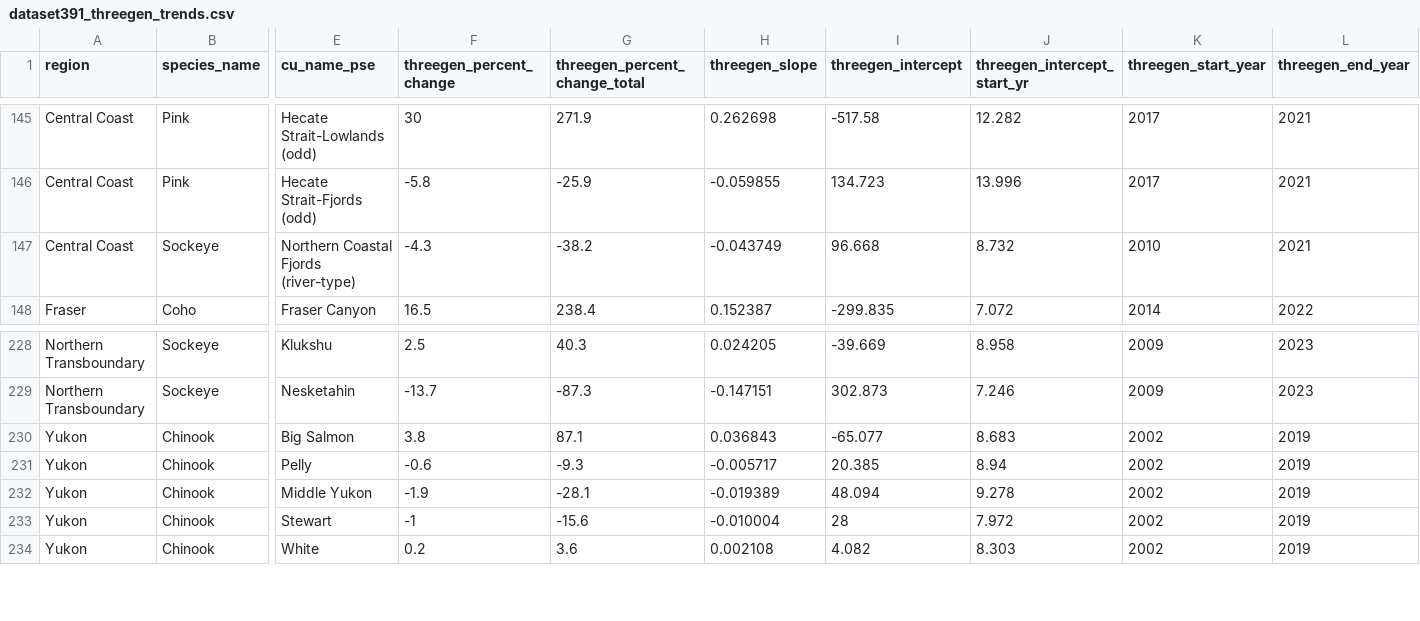
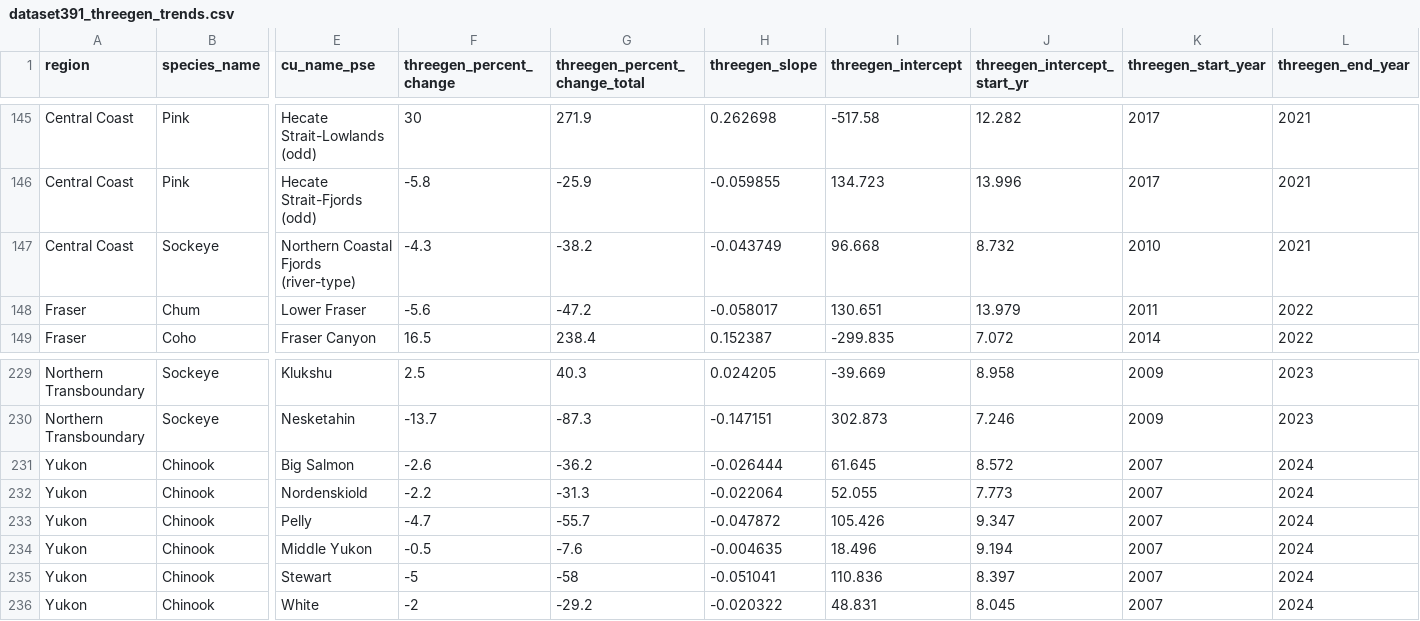
Before and after one commit to salmonwatersheds/population-indicators, a CSV file: trends/output/dataset391_threegen_trends.csv, drawn as a sheet; only a part is shown, gaps mark what is left out; addresses are those after the commit; rows hold the shown columns only; the diff covers the shown part only; the diff names each change by its address in the sheet, - before the commit and + after, or states it on an @@ line.

Commit message:
Update of the trends with new data

```diff
--- a/trends/output/dataset391_threegen_trends.csv
+++ b/trends/output/dataset391_threegen_trends.csv
+row 148: Fraser | Chum | Lower Fraser | -5.6 | -47.2 | -0.058017 | 130.651 | 13.979 | 2011 | 2022
-F231 (threegen_percent_change): 3.8
+F231 (threegen_percent_change): -2.6
-G231 (threegen_percent_change_total): 87.1
+G231 (threegen_percent_change_total): -36.2
-H231 (threegen_slope): 0.036843
+H231 (threegen_slope): -0.026444
-I231 (threegen_intercept): -65.077
+I231 (threegen_intercept): 61.645
-J231 (threegen_intercept_start_yr): 8.683
+J231 (threegen_intercept_start_yr): 8.572
-K231 (threegen_start_year): 2002
+K231 (threegen_start_year): 2007
-L231 (threegen_end_year): 2019
+L231 (threegen_end_year): 2024
+row 232: Yukon | Chinook | Nordenskiold | -2.2 | -31.3 | -0.022064 | 52.055 | 7.773 | 2007 | 2024
-F233 (threegen_percent_change): -0.6
+F233 (threegen_percent_change): -4.7
-G233 (threegen_percent_change_total): -9.3
+G233 (threegen_percent_change_total): -55.7
-H233 (threegen_slope): -0.005717
+H233 (threegen_slope): -0.047872
-I233 (threegen_intercept): 20.385
+I233 (threegen_intercept): 105.426
-J233 (threegen_intercept_start_yr): 8.94
+J233 (threegen_intercept_start_yr): 9.347
-K233:K236 (threegen_start_year): 2002
+K233:K236 (threegen_start_year): 2007
-L233:L236 (threegen_end_year): 2019
+L233:L236 (threegen_end_year): 2024
-F234 (threegen_percent_change): -1.9
+F234 (threegen_percent_change): -0.5
-G234 (threegen_percent_change_total): -28.1
+G234 (threegen_percent_change_total): -7.6
-H234 (threegen_slope): -0.019389
+H234 (threegen_slope): -0.004635
-I234 (threegen_intercept): 48.094
+I234 (threegen_intercept): 18.496
-J234 (threegen_intercept_start_yr): 9.278
+J234 (threegen_intercept_start_yr): 9.194
-F235 (threegen_percent_change): -1
+F235 (threegen_percent_change): -5
-G235 (threegen_percent_change_total): -15.6
+G235 (threegen_percent_change_total): -58
-H235 (threegen_slope): -0.010004
+H235 (threegen_slope): -0.051041
-I235 (threegen_intercept): 28
+I235 (threegen_intercept): 110.836
-J235 (threegen_intercept_start_yr): 7.972
+J235 (threegen_intercept_start_yr): 8.397
-F236 (threegen_percent_change): 0.2
+F236 (threegen_percent_change): -2
-G236 (threegen_percent_change_total): 3.6
+G236 (threegen_percent_change_total): -29.2
-H236 (threegen_slope): 0.002108
+H236 (threegen_slope): -0.020322
-I236 (threegen_intercept): 4.082
+I236 (threegen_intercept): 48.831
-J236 (threegen_intercept_start_yr): 8.303
+J236 (threegen_intercept_start_yr): 8.045
```
Also changed, not shown: 6 added rows and 60 edited cells elsewhere in this file, trends/output/dataset202_allgen_trends.csv, 2 other files.
